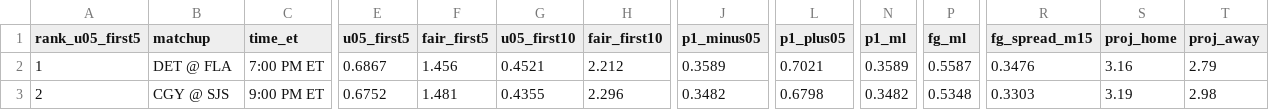
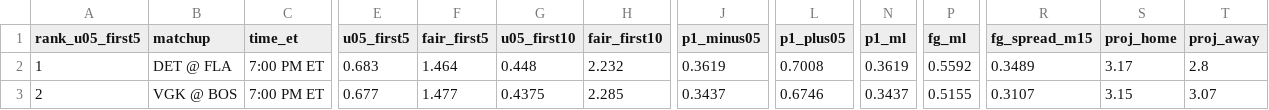
Before and after one commit to Moneyg604/nhl-early-goal, a CSV file: docs/days/2026-11-02.csv, drawn as a sheet; only a part is shown, gaps mark what is left out; the diff covers the shown part only; the diff names each change by its address in the sheet, - before the commit and + after, or states it on an @@ line.

```diff
--- a/docs/days/2026-11-02.csv
+++ b/docs/days/2026-11-02.csv
-E2 (u05_first5): 0.6867
+E2 (u05_first5): 0.683
-F2 (fair_first5): 1.456
+F2 (fair_first5): 1.464
-G2 (u05_first10): 0.4521
+G2 (u05_first10): 0.448
-H2 (fair_first10): 2.212
+H2 (fair_first10): 2.232
-J2 (p1_minus05): 0.3589
+J2 (p1_minus05): 0.3619
-L2 (p1_plus05): 0.7021
+L2 (p1_plus05): 0.7008
-N2 (p1_ml): 0.3589
+N2 (p1_ml): 0.3619
-P2 (fg_ml): 0.5587
+P2 (fg_ml): 0.5592
-R2 (fg_spread_m15): 0.3476
+R2 (fg_spread_m15): 0.3489
-S2 (proj_home): 3.16
+S2 (proj_home): 3.17
-T2 (proj_away): 2.79
+T2 (proj_away): 2.8
-B3 (matchup): CGY @ SJS
+B3 (matchup): VGK @ BOS
-C3 (time_et): 9:00 PM ET
+C3 (time_et): 7:00 PM ET
-E3 (u05_first5): 0.6752
+E3 (u05_first5): 0.677
-F3 (fair_first5): 1.481
+F3 (fair_first5): 1.477
-G3 (u05_first10): 0.4355
+G3 (u05_first10): 0.4375
-H3 (fair_first10): 2.296
+H3 (fair_first10): 2.285
-J3 (p1_minus05): 0.3482
+J3 (p1_minus05): 0.3437
-L3 (p1_plus05): 0.6798
+L3 (p1_plus05): 0.6746
-N3 (p1_ml): 0.3482
+N3 (p1_ml): 0.3437
-P3 (fg_ml): 0.5348
+P3 (fg_ml): 0.5155
-R3 (fg_spread_m15): 0.3303
+R3 (fg_spread_m15): 0.3107
-S3 (proj_home): 3.19
+S3 (proj_home): 3.15
-T3 (proj_away): 2.98
+T3 (proj_away): 3.07
```
Also changed, not shown: 37 edited cells elsewhere in this file, docs/days/2026-10-31.csv, docs/days/2026-11-01.csv, 54 other files.
